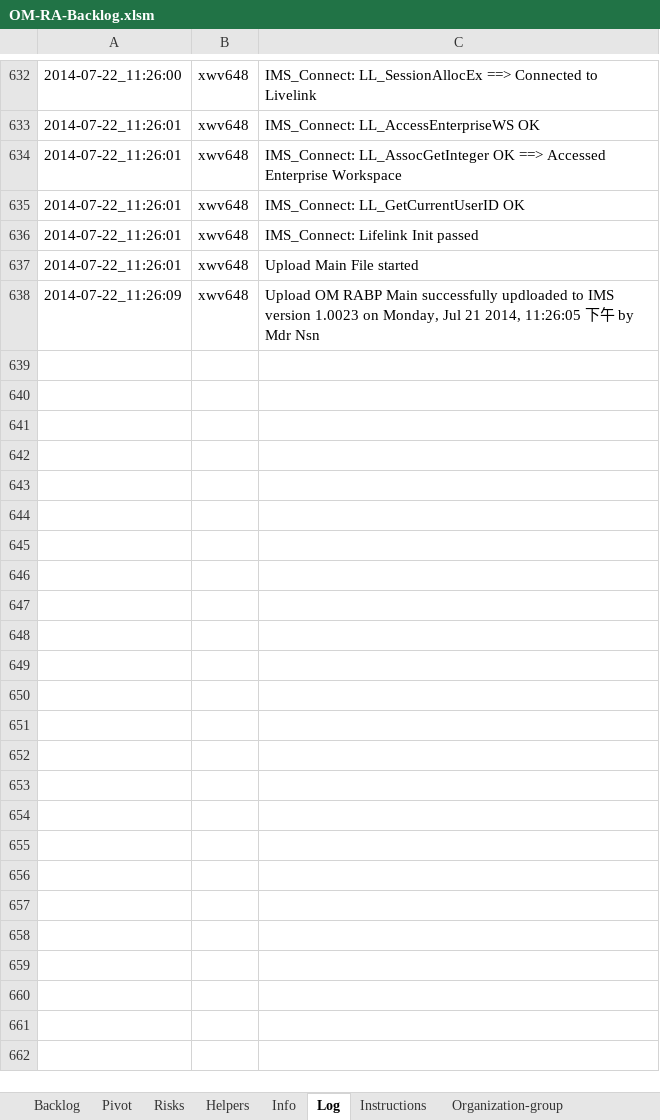
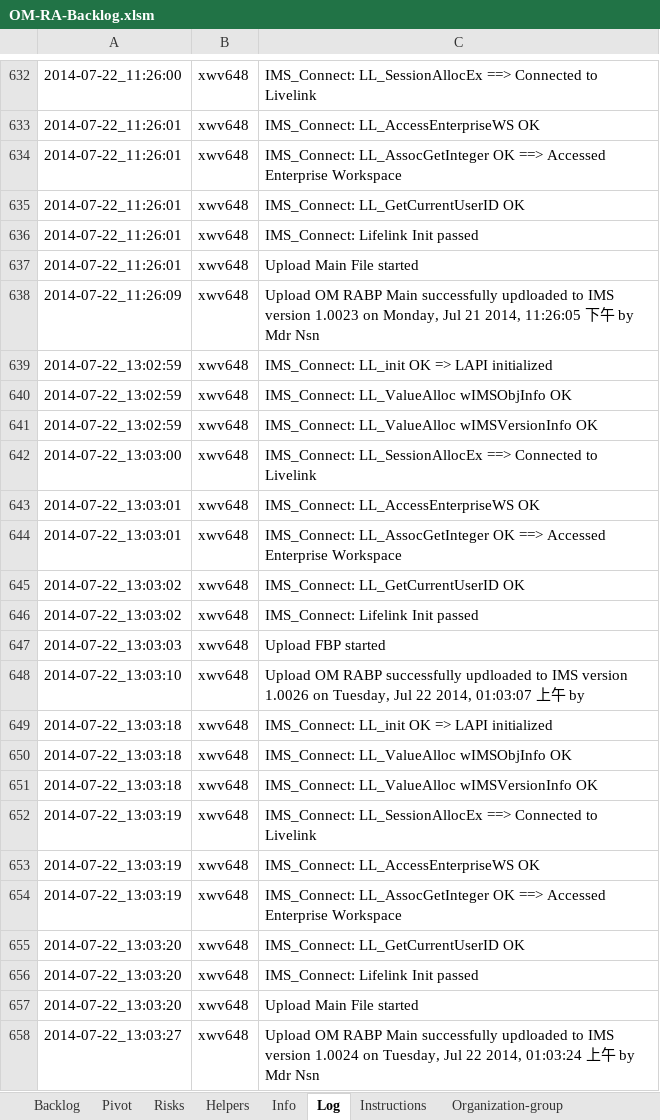
Before and after one commit to skyscribe/BacklogGenerator, an Excel workbook: OM-RA-Backlog.xlsm, sheet Log, drawn as a sheet; only a part is shown, gaps mark what is left out; values as stored, in another font and other column widths than the file's, no borders; the diff covers the shown part only; the diff names each change by its address in the sheet, - before the commit and + after, or states it on an @@ line.

```diff
--- a/OM-RA-Backlog.xlsm (sheet Log)
+++ b/OM-RA-Backlog.xlsm (sheet Log)
+row 639: 2014-07-22_13:02:59 | xwv648 | IMS_Connect: LL_init OK => LAPI initialized
+row 640: 2014-07-22_13:02:59 | xwv648 | IMS_Connect: LL_ValueAlloc wIMSObjInfo OK
+row 641: 2014-07-22_13:02:59 | xwv648 | IMS_Connect: LL_ValueAlloc wIMSVersionInfo OK
+row 642: 2014-07-22_13:03:00 | xwv648 | IMS_Connect: LL_SessionAllocEx ==> Connected to Livelink
+row 643: 2014-07-22_13:03:01 | xwv648 | IMS_Connect: LL_AccessEnterpriseWS OK
+row 644: 2014-07-22_13:03:01 | xwv648 | IMS_Connect: LL_AssocGetInteger OK ==> Accessed Enterprise Workspace
+row 645: 2014-07-22_13:03:02 | xwv648 | IMS_Connect: LL_GetCurrentUserID OK
+row 646: 2014-07-22_13:03:02 | xwv648 | IMS_Connect: Lifelink Init passed
+row 647: 2014-07-22_13:03:03 | xwv648 | Upload FBP started
+row 648: 2014-07-22_13:03:10 | xwv648 | Upload OM RABP successfully updloaded to IMS version 1.0026 on Tuesday, Jul 22 2014, 01:03:07 上午 by
+row 649: 2014-07-22_13:03:18 | xwv648 | IMS_Connect: LL_init OK => LAPI initialized
+row 650: 2014-07-22_13:03:18 | xwv648 | IMS_Connect: LL_ValueAlloc wIMSObjInfo OK
+row 651: 2014-07-22_13:03:18 | xwv648 | IMS_Connect: LL_ValueAlloc wIMSVersionInfo OK
+row 652: 2014-07-22_13:03:19 | xwv648 | IMS_Connect: LL_SessionAllocEx ==> Connected to Livelink
+row 653: 2014-07-22_13:03:19 | xwv648 | IMS_Connect: LL_AccessEnterpriseWS OK
+row 654: 2014-07-22_13:03:19 | xwv648 | IMS_Connect: LL_AssocGetInteger OK ==> Accessed Enterprise Workspace
+row 655: 2014-07-22_13:03:20 | xwv648 | IMS_Connect: LL_GetCurrentUserID OK
+row 656: 2014-07-22_13:03:20 | xwv648 | IMS_Connect: Lifelink Init passed
+row 657: 2014-07-22_13:03:20 | xwv648 | Upload Main File started
+row 658: 2014-07-22_13:03:27 | xwv648 | Upload OM RABP Main successfully updloaded to IMS version 1.0024 on Tuesday, Jul 22 2014, 01:03:24 上午 by Mdr Nsn
```
Also changed, not shown: 20 added rows elsewhere in this sheet, sheet Backlog, sheet Info, hidden cells, 2 other files.
